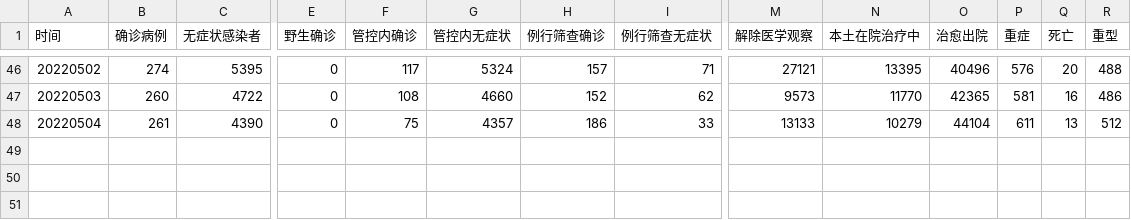
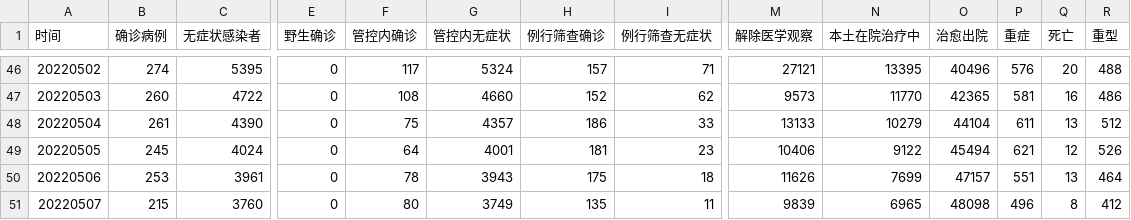
Before and after one commit to Stockard/Shanghai-COVID-2022, a CSV file: data/temp/macro_data.csv, drawn as a sheet; only a part is shown, gaps mark what is left out; rows hold the shown columns only; the diff names each change by its address in the sheet, - before the commit and + after, or states it on an @@ line.

```diff
--- a/data/temp/macro_data.csv
+++ b/data/temp/macro_data.csv
+row 49: 20220505 | 245 | 4024 | 0 | 64 | 4001 | 181 | 23 | 10406 | 9122 | 45494 | 621 | 12 | 526
+row 50: 20220506 | 253 | 3961 | 0 | 78 | 3943 | 175 | 18 | 11626 | 7699 | 47157 | 551 | 13 | 464
+row 51: 20220507 | 215 | 3760 | 0 | 80 | 3749 | 135 | 11 | 9839 | 6965 | 48098 | 496 | 8 | 412
```
Also changed, not shown: data/use/shanghai_data.csv, data/use/shanghai_district_in_hospital_data.csv, 11 other files.
